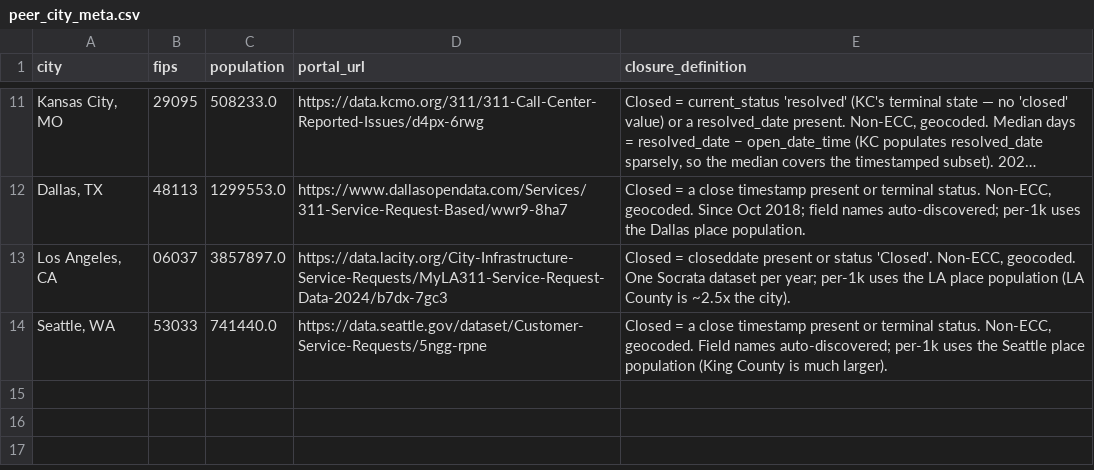
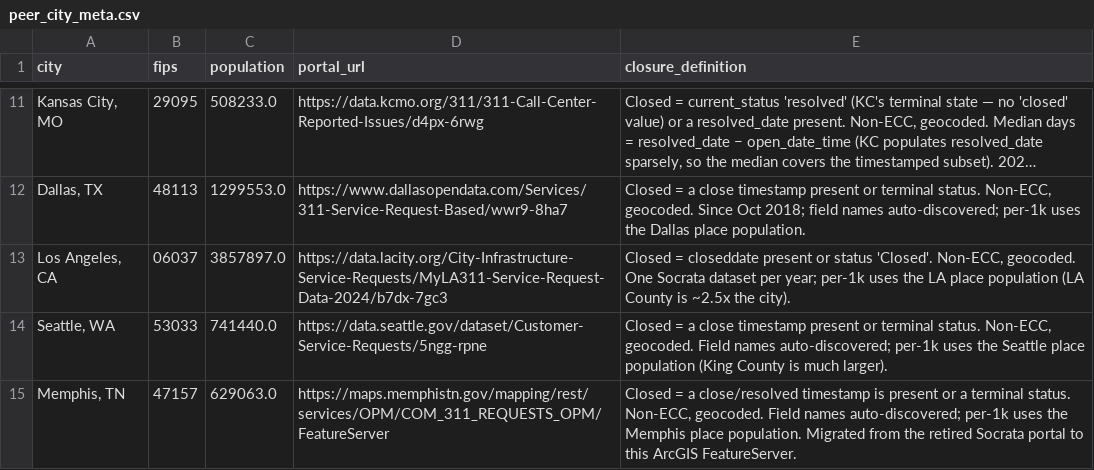
Before and after one commit to sadacca/balt311-service-equity, a CSV file: data/processed/peer_city_meta.csv, drawn as a sheet; only a part is shown, gaps mark what is left out; long unchanged cells end in …; the diff names each change by its address in the sheet, - before the commit and + after, or states it on an @@ line.

```diff
--- a/data/processed/peer_city_meta.csv
+++ b/data/processed/peer_city_meta.csv
+row 15: Memphis, TN | 47157 | 629063.0 | https://maps.memphistn.gov/mapping/rest/services/OPM/COM_311_REQUESTS_OPM/FeatureServer | Closed = a close/resolved timestamp is present or a terminal status. Non-ECC, geocoded. Field names auto-discovered; per-1k uses the Memphis place population. Migrated from the retired Socrata portal to this ArcGIS FeatureServer.
```
Also changed, not shown: 1 other file.
